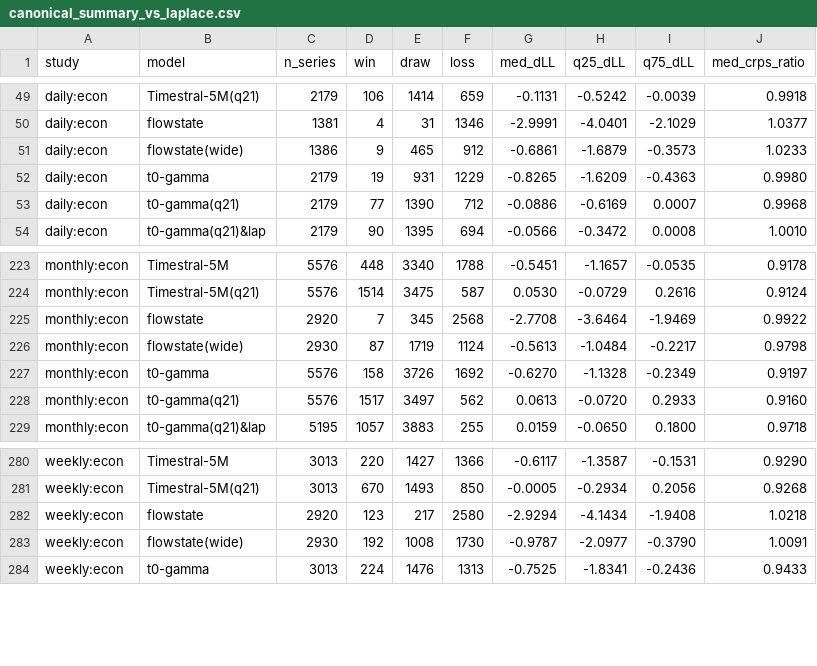
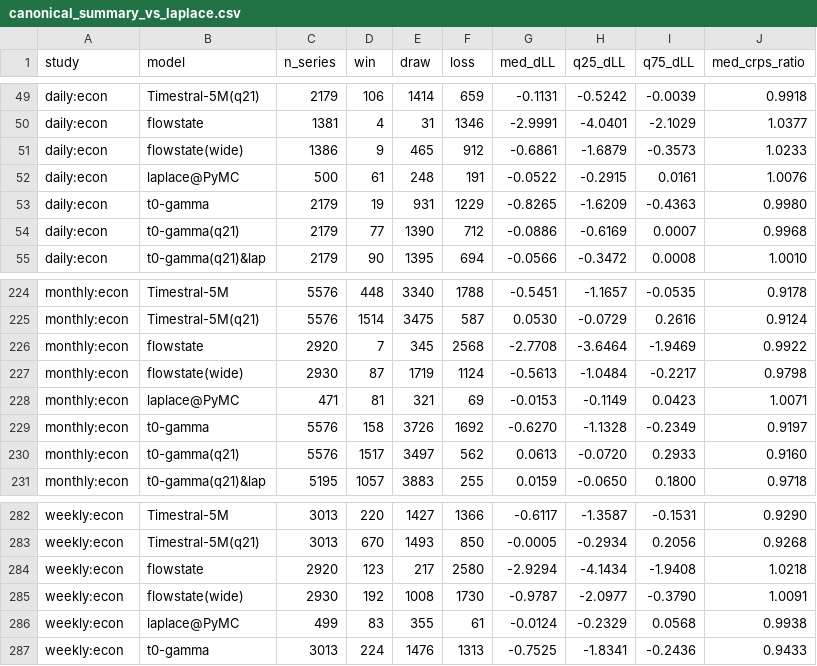
Before and after one commit to microprediction/skaters, a CSV file: benchmarks/canonical_summary_vs_laplace.csv, drawn as a sheet; only a part is shown, gaps mark what is left out; the diff names each change by its address in the sheet, - before the commit and + after, or states it on an @@ line.

```diff
--- a/benchmarks/canonical_summary_vs_laplace.csv
+++ b/benchmarks/canonical_summary_vs_laplace.csv
+row 52: daily:econ | laplace@PyMC | 500 | 61 | 248 | 191 | -0.0522 | -0.2915 | 0.0161 | 1.0076
+row 228: monthly:econ | laplace@PyMC | 471 | 81 | 321 | 69 | -0.0153 | -0.1149 | 0.0423 | 1.0071
+row 286: weekly:econ | laplace@PyMC | 499 | 83 | 355 | 61 | -0.0124 | -0.2329 | 0.0568 | 0.9938
```
Also changed, not shown: benchmarks/canonical_summary_coverage.csv, 2 other files.
